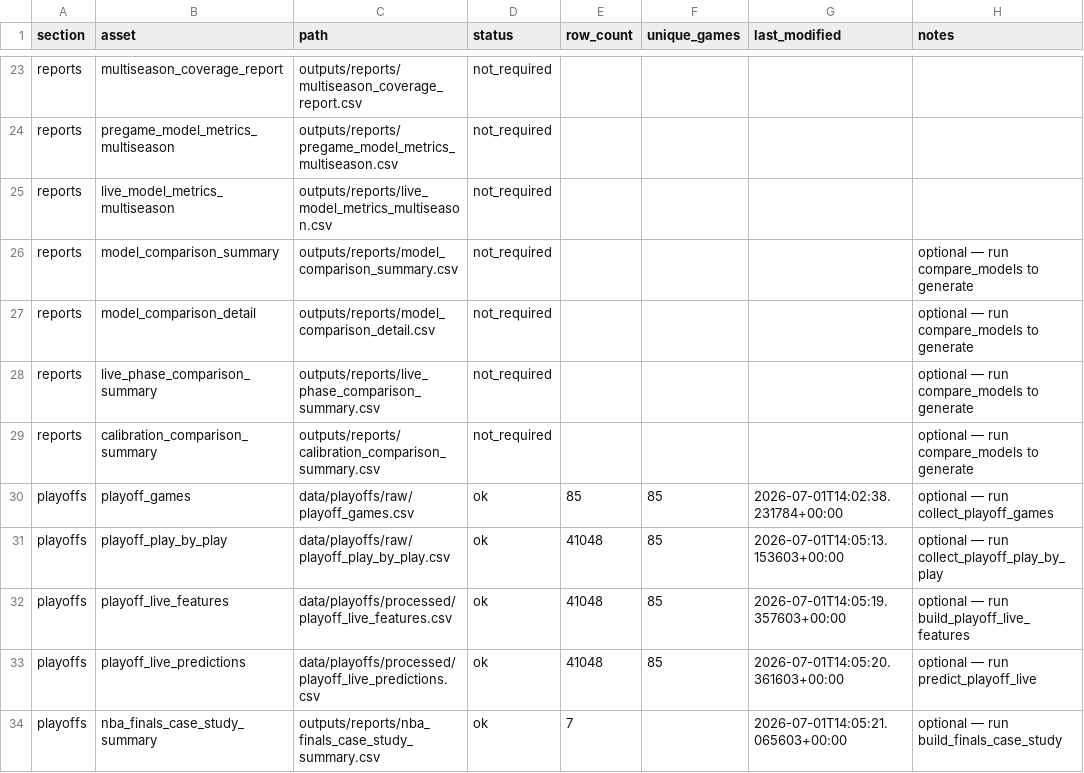
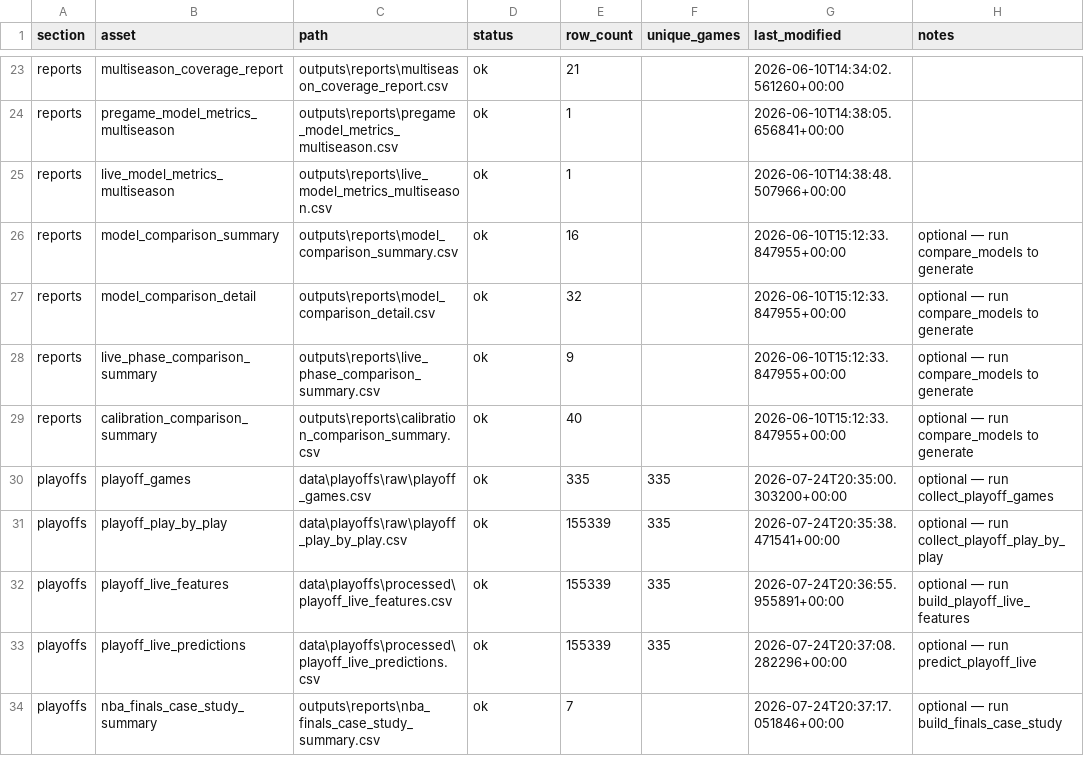
Before and after one commit to sanjay-dilip/nba-win-probability-engine, a CSV file: outputs/reports/data_freshness_summary.csv, drawn as a sheet; only a part is shown, gaps mark what is left out; the diff covers the shown part only; the diff names each change by its address in the sheet, - before the commit and + after, or states it on an @@ line.

Commit message:
chore: regenerate Finals deploy export with Games 4-5 replay data
Collected Games 4-5 playoff play-by-play (517/554 events) and reran
the local playoff case-study pipeline, then used the new
export_finals_live_predictions_for_deploy mode to write all five
completed Finals games to data/deploy/finals_live_predictions.csv
(was Games 1-3 only).

Guardrails verified before committing:
- Games 1-3 rows in the deploy export are byte-identical to the
  previously committed file (confirmed via DataFrame.equals()).
- outputs/reports/nba_finals_case_study_summary.csv (Games 1-5 live
  start/final leans) is byte-identical to the previously committed
  file (git diff empty) -- scoring is deterministic given the same
  committed model artifacts, no retraining performed.
- outputs/reports/finals_upcoming_predictions.csv and
  finals_projected_series_path.csv are unchanged (git checkout
  restored them after the rebuild altered pregame prediction values
  for Games 4-7 as a side effect of feature recomputation over the
  newly available Games 4-5 history; those locked values are not
  part of this fix).
- Full pytest suite passes (444 tests) and Streamlit AppTest confirms
  zero exceptions with live win-probability charts now rendering for
  Games 4 and 5.

outputs/reports/data_freshness_summary.csv, project_qa_summary.csv,
and playoff_coverage_report.csv are regenerated, always-fresh reports
(not locked history) and reflect the current pipeline run.

Refs #5

```diff
--- a/outputs/reports/data_freshness_summary.csv
+++ b/outputs/reports/data_freshness_summary.csv
-C23 (path): outputs/reports/multiseason_coverage_report.csv
+C23 (path): outputs\reports\multiseason_coverage_report.csv
-D23:D29 (status): not_required
+D23:D29 (status): ok
-E23 (row_count): (empty)
+E23 (row_count): 21
-G23 (last_modified): (empty)
+G23 (last_modified): 2026-06-10T14:34:02.561260+00:00
-C24 (path): outputs/reports/pregame_model_metrics_multiseason.csv
+C24 (path): outputs\reports\pregame_model_metrics_multiseason.csv
-E24:E25 (row_count): (empty)
+E24:E25 (row_count): 1
-G24 (last_modified): (empty)
+G24 (last_modified): 2026-06-10T14:38:05.656841+00:00
-C25 (path): outputs/reports/live_model_metrics_multiseason.csv
+C25 (path): outputs\reports\live_model_metrics_multiseason.csv
-G25 (last_modified): (empty)
+G25 (last_modified): 2026-06-10T14:38:48.507966+00:00
-C26 (path): outputs/reports/model_comparison_summary.csv
+C26 (path): outputs\reports\model_comparison_summary.csv
-E26 (row_count): (empty)
+E26 (row_count): 16
-G26:G29 (last_modified): (empty)
+G26:G29 (last_modified): 2026-06-10T15:12:33.847955+00:00
-C27 (path): outputs/reports/model_comparison_detail.csv
+C27 (path): outputs\reports\model_comparison_detail.csv
-E27 (row_count): (empty)
+E27 (row_count): 32
-C28 (path): outputs/reports/live_phase_comparison_summary.csv
+C28 (path): outputs\reports\live_phase_comparison_summary.csv
-E28 (row_count): (empty)
+E28 (row_count): 9
-C29 (path): outputs/reports/calibration_comparison_summary.csv
+C29 (path): outputs\reports\calibration_comparison_summary.csv
-E29 (row_count): (empty)
+E29 (row_count): 40
-C30 (path): data/playoffs/raw/playoff_games.csv
+C30 (path): data\playoffs\raw\playoff_games.csv
-E30 (row_count): 85
+E30 (row_count): 335
-F30:F33 (unique_games): 85
+F30:F33 (unique_games): 335
-G30 (last_modified): 2026-07-01T14:02:38.231784+00:00
+G30 (last_modified): 2026-07-24T20:35:00.303200+00:00
-C31 (path): data/playoffs/raw/playoff_play_by_play.csv
+C31 (path): data\playoffs\raw\playoff_play_by_play.csv
-E31:E33 (row_count): 41048
+E31:E33 (row_count): 155339
-G31 (last_modified): 2026-07-01T14:05:13.153603+00:00
+G31 (last_modified): 2026-07-24T20:35:38.471541+00:00
-C32 (path): data/playoffs/processed/playoff_live_features.csv
+C32 (path): data\playoffs\processed\playoff_live_features.csv
-G32 (last_modified): 2026-07-01T14:05:19.357603+00:00
+G32 (last_modified): 2026-07-24T20:36:55.955891+00:00
-C33 (path): data/playoffs/processed/playoff_live_predictions.csv
+C33 (path): data\playoffs\processed\playoff_live_predictions.csv
-G33 (last_modified): 2026-07-01T14:05:20.361603+00:00
+G33 (last_modified): 2026-07-24T20:37:08.282296+00:00
-C34 (path): outputs/reports/nba_finals_case_study_summary.csv
+C34 (path): outputs\reports\nba_finals_case_study_summary.csv
-G34 (last_modified): 2026-07-01T14:05:21.065603+00:00
+G34 (last_modified): 2026-07-24T20:37:17.051846+00:00
```
Also changed, not shown: 102 edited cells elsewhere in this file, outputs/reports/project_qa_summary.csv, 2 other files.
